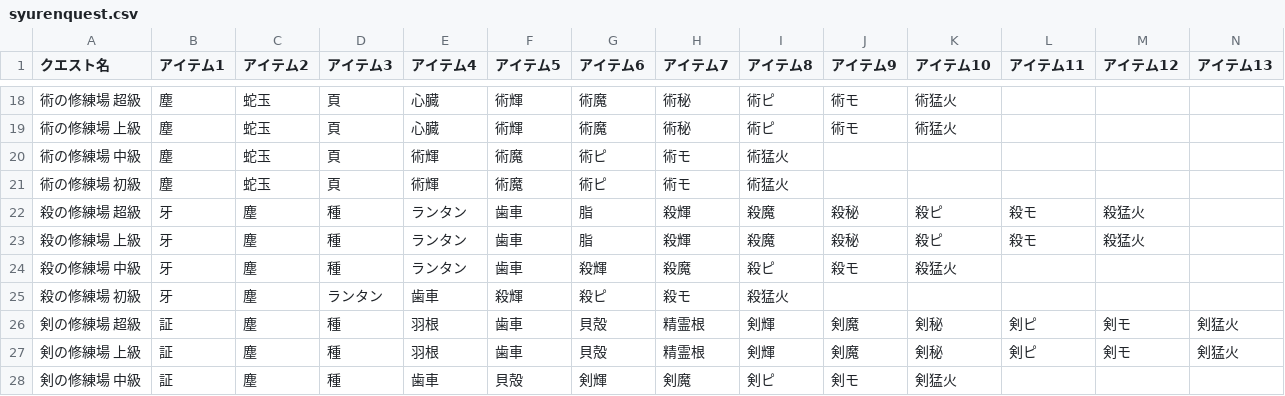
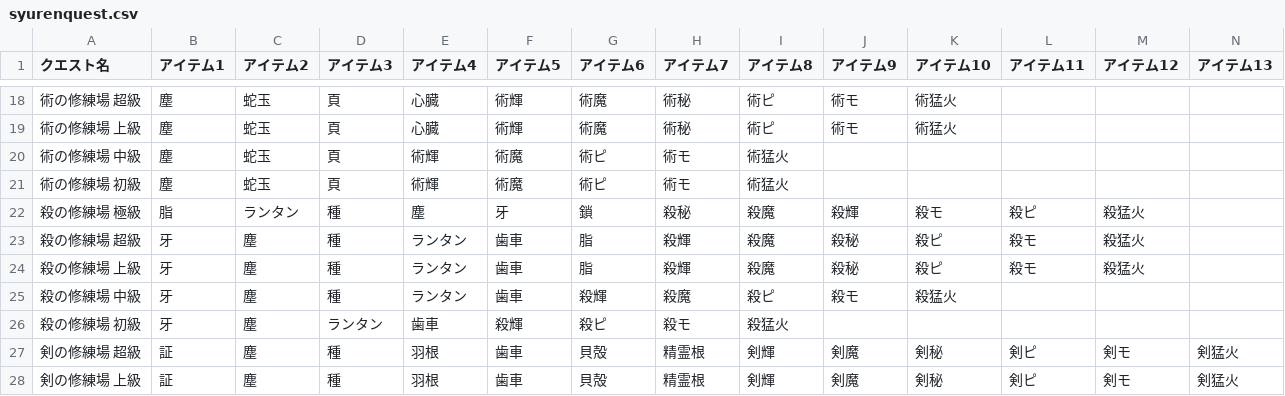
Before and after one commit to fgosc/syutagcnt, a CSV file: syurenquest.csv, drawn as a sheet; only a part is shown, gaps mark what is left out; the shorter side is filled out with more unchanged rows.

Commit message:
add 殺の修練場 極級

```diff
--- a/syurenquest.csv
+++ b/syurenquest.csv
@@ -21,2 +21,3 @@
 術の修練場 初級,塵,蛇玉,頁,術輝,術魔,術ピ,術モ,術猛火,,,,,
+殺の修練場 極級,脂,ランタン,種,塵,牙,鎖,殺秘,殺魔,殺輝,殺モ,殺ピ,殺猛火,
 殺の修練場 超級,牙,塵,種,ランタン,歯車,脂,殺輝,殺魔,殺秘,殺ピ,殺モ,殺猛火,
```
